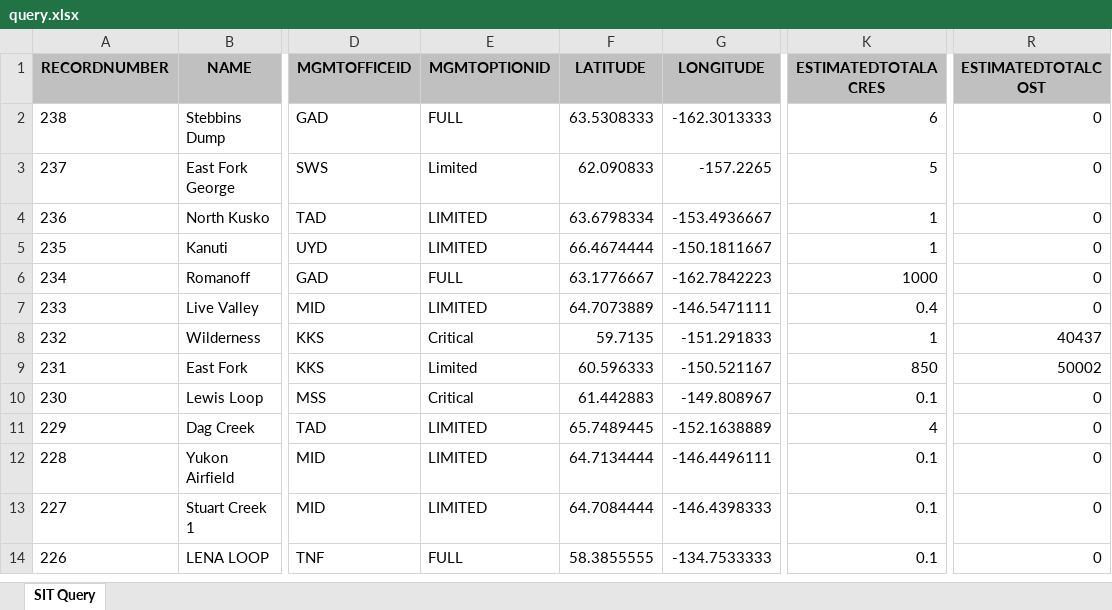
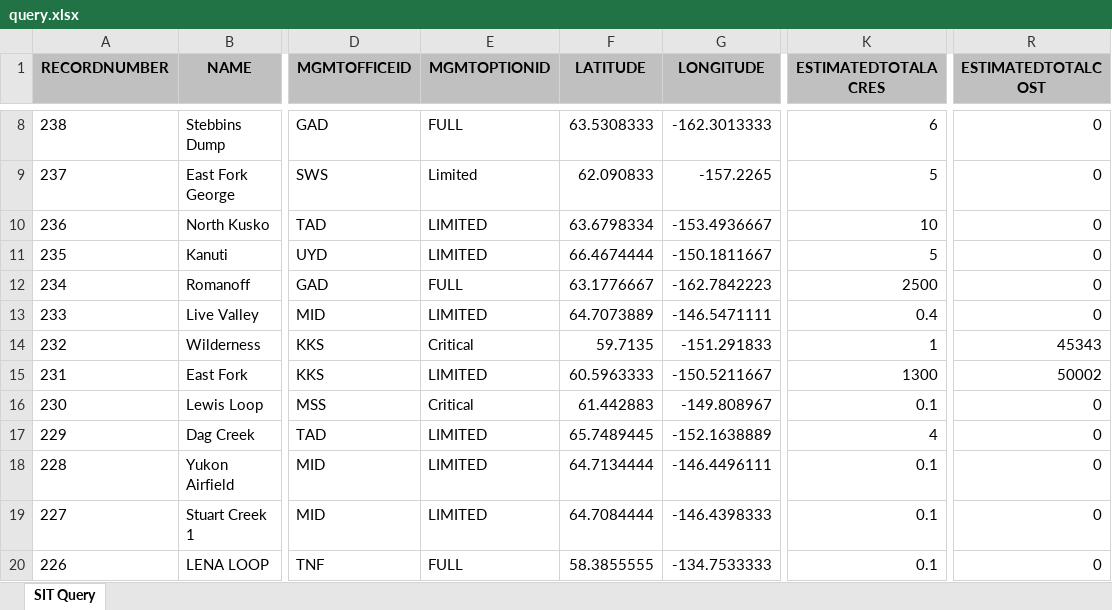
Before and after one commit to benmatheson/fire, an Excel workbook: query.xlsx, sheet SIT Query, drawn as a sheet; only a part is shown, gaps mark what is left out; values as stored, in another font and other column widths than the file's, no borders; addresses are those after the commit; the diff covers the shown part only; the diff names each change by its address in the sheet, - before the commit and + after, or states it on an @@ line.

```diff
--- a/query.xlsx (sheet SIT Query)
+++ b/query.xlsx (sheet SIT Query)
-K10 (ESTIMATEDTOTALACRES): 1
+K10 (ESTIMATEDTOTALACRES): 10
-K11 (ESTIMATEDTOTALACRES): 1
+K11 (ESTIMATEDTOTALACRES): 5
-K12 (ESTIMATEDTOTALACRES): 1000
+K12 (ESTIMATEDTOTALACRES): 2500
-R14 (ESTIMATEDTOTALCOST): 40437
+R14 (ESTIMATEDTOTALCOST): 45343
-E15 (MGMTOPTIONID): Limited
+E15 (MGMTOPTIONID): LIMITED
-F15 (LATITUDE): 60.596333
+F15 (LATITUDE): 60.5963333
-G15 (LONGITUDE): -150.521167
+G15 (LONGITUDE): -150.5211667
-K15 (ESTIMATEDTOTALACRES): 850
+K15 (ESTIMATEDTOTALACRES): 1300
```
Also changed, not shown: 6 added rows and 6 edited cells elsewhere in this sheet, 5 other files.
